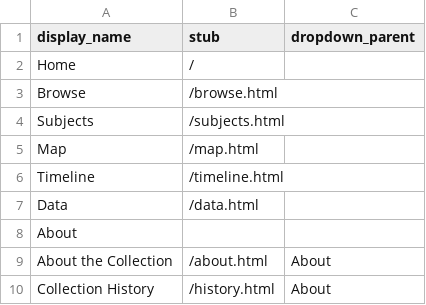
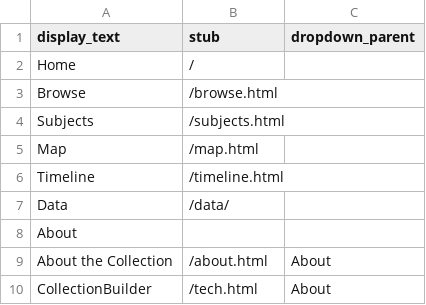
Before and after one commit to juliastone0729/example-collection, a CSV file: _data/config-nav.csv, drawn as a sheet; the diff names each change by its address in the sheet, - before the commit and + after, or states it on an @@ line.

Commit message:
Update nav bar

```diff
--- a/_data/config-nav.csv
+++ b/_data/config-nav.csv
-A1: display_name
+A1: display_text
-B7 (stub): /data.html
+B7 (stub): /data/
-A10 (display_text): Collection History
+A10 (display_text): CollectionBuilder
-B10 (stub): /history.html
+B10 (stub): /tech.html
```
